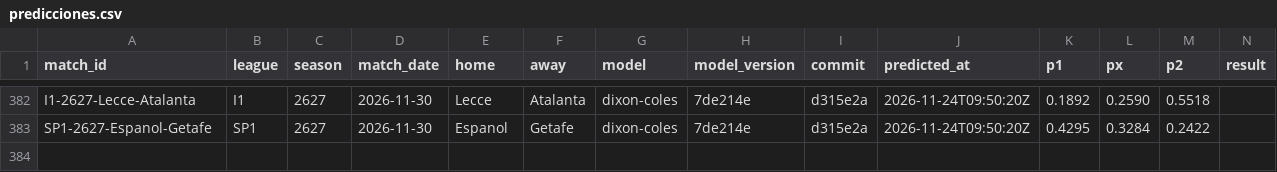
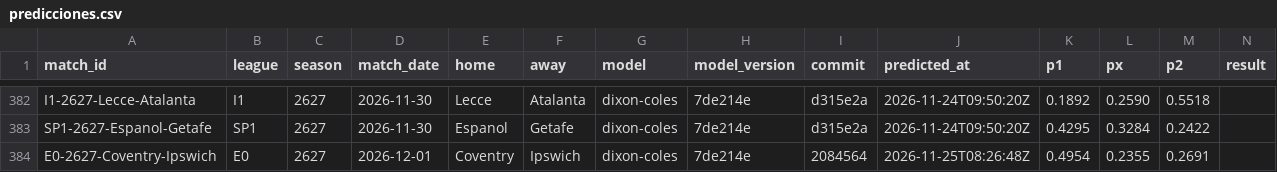
Before and after one commit to demianc14/WC_predictor, a CSV file: data/predictions/predicciones.csv, drawn as a sheet; only a part is shown, gaps mark what is left out; rows hold the shown columns only; the diff names each change by its address in the sheet, - before the commit and + after, or states it on an @@ line.

```diff
--- a/data/predictions/predicciones.csv
+++ b/data/predictions/predicciones.csv
+row 384: E0-2627-Coventry-Ipswich | E0 | 2627 | 2026-12-01 | Coventry | Ipswich | dixon-coles | 7de214e | 2084564 | 2026-11-25T08:26:48Z | 0.4954 | 0.2355 | 0.2691
```
Also changed, not shown: 8 other files.
